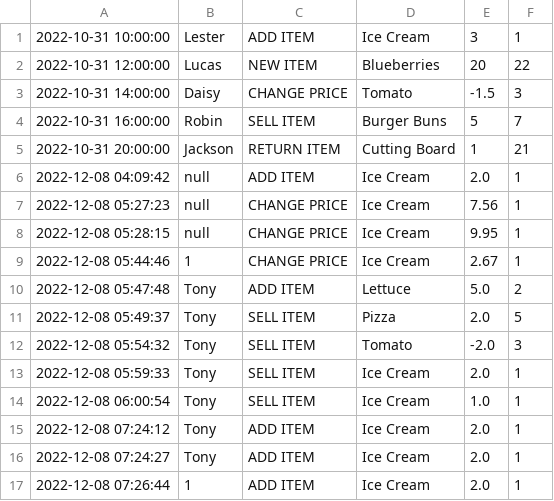
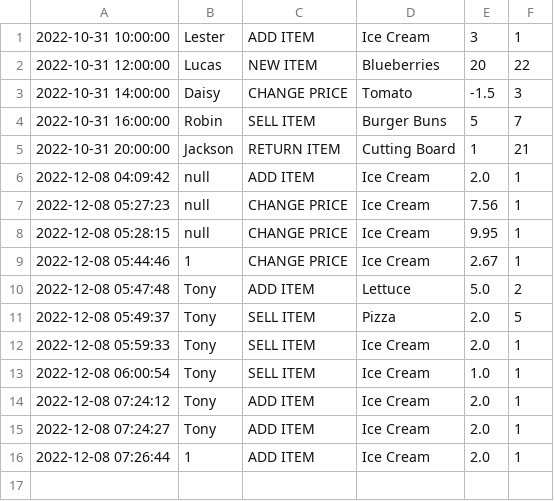
Before and after one commit to Robinrswanson/course-project-group-131, a CSV file: src/main/java/historydatabase/history.csv, drawn as a sheet; the diff names each change by its address in the sheet, - before the commit and + after, or states it on an @@ line.

Commit message:
merging to main

```diff
--- a/src/main/java/historydatabase/history.csv
+++ b/src/main/java/historydatabase/history.csv
-row 12: 2022-12-08 05:54:32 | Tony | SELL ITEM | Tomato | -2.0 | 3
```
Also changed, not shown: 5 other files.
